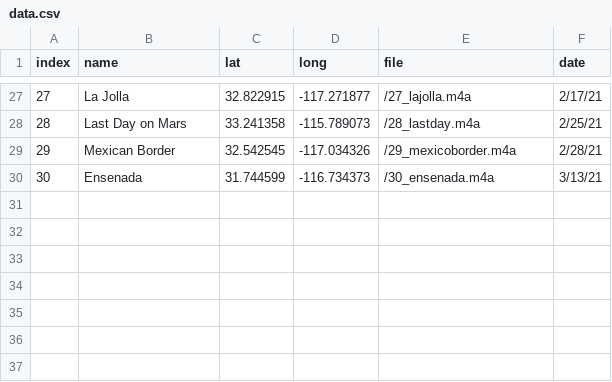
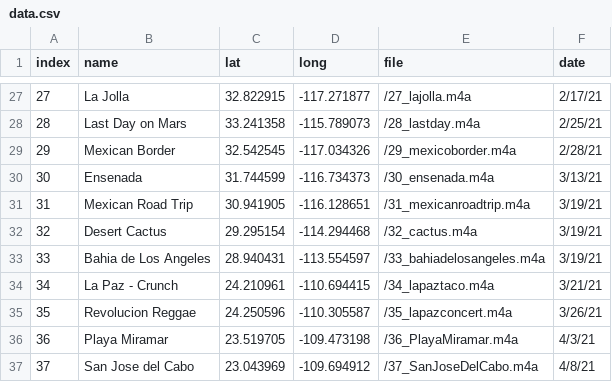
Before and after one commit to evandenmark/CocoaStorymap, a CSV file: data.csv, drawn as a sheet; only a part is shown, gaps mark what is left out.

Commit message:
debug

```diff
--- a/data.csv
+++ b/data.csv
@@ -30 +30,8 @@ index,name,lat,long,file,date
 30,Ensenada,31.744599,-116.734373,/30_ensenada.m4a,3/13/21
+31,Mexican Road Trip,30.941905,-116.128651,/31_mexicanroadtrip.m4a,3/19/21
+32,Desert Cactus,29.295154,-114.294468,/32_cactus.m4a,3/19/21
+33,Bahia de Los Angeles,28.940431,-113.554597,/33_bahiadelosangeles.m4a,3/19/21
+34,La Paz - Crunch,24.210961,-110.694415,/34_lapaztaco.m4a,3/21/21
+35,Revolucion Reggae,24.250596,-110.305587,/35_lapazconcert.m4a,3/26/21
+36,Playa Miramar,23.519705,-109.473198,/36_PlayaMiramar.m4a,4/3/21
+37,San Jose del Cabo,23.043969,-109.694912,/37_SanJoseDelCabo.m4a,4/8/21
```
